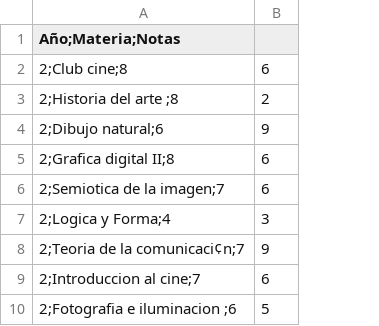
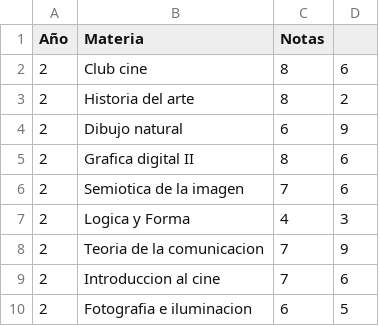
Before and after one commit to danielnavas1998/Progreso-1, a CSV file: segundo.csv, drawn as a sheet; removed rows and columns are numbered as before the commit, all else as after; the diff names each change by its address in the sheet, - before the commit and + after, or states it on an @@ line.

Commit message:
Update segundo.csv

```diff
--- a/segundo.csv
+++ b/segundo.csv
-column A (Año;Materia;Notas), rows 2-10: 2;Club cine;8 | 2;Historia del arte ;8 | 2;Dibujo natural;6 | 2;Grafica digital II;8 | 2;Semiotica de la imagen;7 | 2;Logica y Forma;4 | 2;Teoria de la comunicaci¢n;7 | 2;Introduccion al cine;7 | 2;Fotografia e iluminacion ;6
+column A (Año), rows 2-10: all 2
+column B (Materia), rows 2-10: Club cine | Historia del arte | Dibujo natural | Grafica digital II | Semiotica de la imagen | Logica y Forma | Teoria de la comunicacion | Introduccion al cine | Fotografia e iluminacion
+column C (Notas), rows 2-10: 8 | 8 | 6 | 8 | 7 | 4 | 7 | 7 | 6
```
